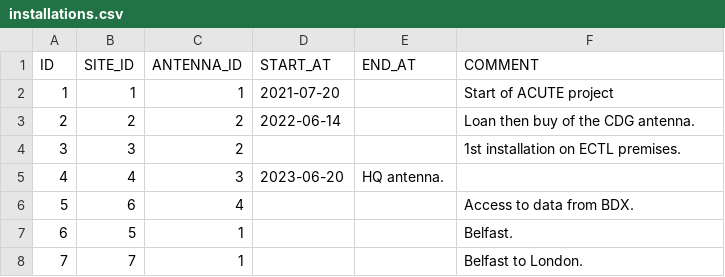
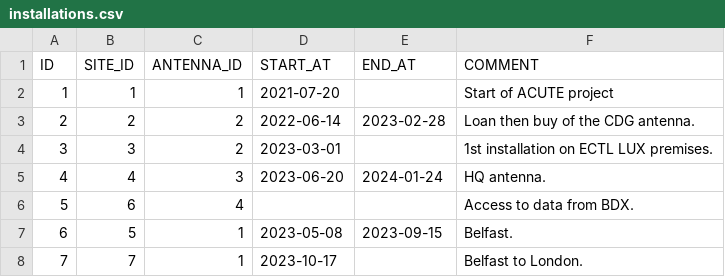
Before and after one commit to keltia/fetiche-rs, a CSV file: data/installations.csv, drawn as a sheet.

Commit message:
Update dates & antennes.

```diff
--- a/data/installations.csv
+++ b/data/installations.csv
@@ -2,7 +2,7 @@ ID,SITE_ID,ANTENNA_ID,START_AT,END_AT,COMMENT
 1,1,1,"2021-07-20","","Start of ACUTE project"
-2,2,2,"2022-06-14","","Loan then buy of the CDG antenna."
-3,3,2,,"","1st installation on ECTL premises."
-4,4,3,"2023-06-20","HQ antenna."
+2,2,2,"2022-06-14","2023-02-28","Loan then buy of the CDG antenna."
+3,3,2,"2023-03-01","","1st installation on ECTL LUX premises."
+4,4,3,"2023-06-20","2024-01-24", "HQ antenna."
 5,6,4,"","","Access to data from BDX."
-6,5,1,"","","Belfast."
-7,7,1,"","","Belfast to London."
+6,5,1,"2023-05-08","2023-09-15","Belfast."
+7,7,1,"2023-10-17","","Belfast to London."
```
